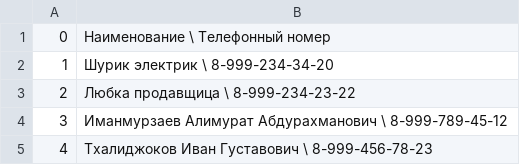
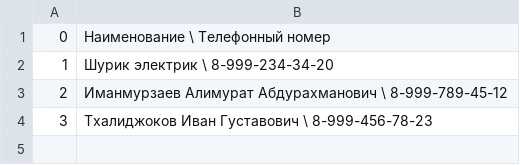
Before and after one commit to BRATnavsegda/Python, a CSV file: HomeWorkSeminar8/numbers.csv, drawn as a sheet.

```diff
--- a/HomeWorkSeminar8/numbers.csv
+++ b/HomeWorkSeminar8/numbers.csv
@@ -2,4 +2,3 @@
 1,Шурик электрик \ 8-999-234-34-20
-2,Любка продавщица \ 8-999-234-23-22
-3,Иманмурзаев Алимурат Абдурахманович \ 8-999-789-45-12
-4,Тхалиджоков Иван Густавович \ 8-999-456-78-23
+2,Иманмурзаев Алимурат Абдурахманович \ 8-999-789-45-12
+3,Тхалиджоков Иван Густавович \ 8-999-456-78-23
```
Also changed, not shown: 4 other files.
